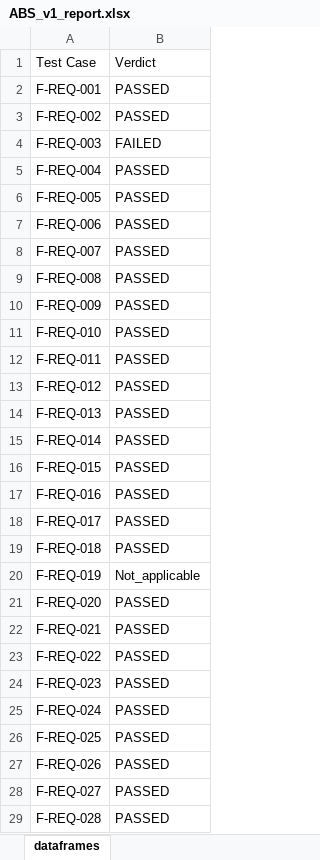
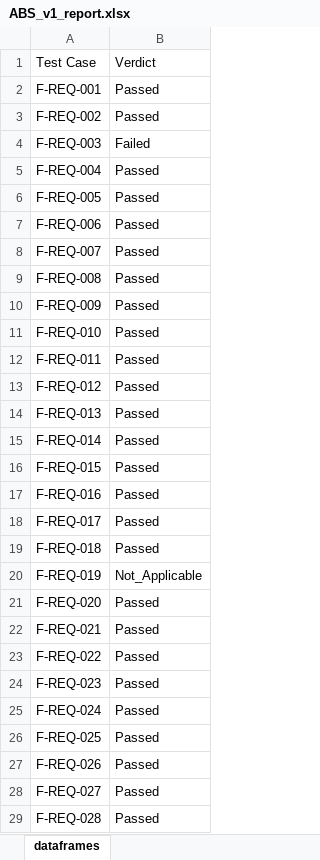
Before and after one commit to arteaga7/Testing-and-Visualization, an Excel workbook: data/processed/ABS_v1_report.xlsx, sheet dataframes, drawn as a sheet; only a part is shown; values as stored, in another font and other column widths than the file's, no borders; the diff covers the shown part only; the diff names each change by its address in the sheet, - before the commit and + after, or states it on an @@ line.

```diff
--- a/data/processed/ABS_v1_report.xlsx (sheet dataframes)
+++ b/data/processed/ABS_v1_report.xlsx (sheet dataframes)
-B2:B3: PASSED
+B2:B3: Passed
-B4: FAILED
+B4: Failed
-B5:B19: PASSED
+B5:B19: Passed
-B20: Not_applicable
+B20: Not_Applicable
-B21:B29: PASSED
+B21:B29: Passed
```
Also changed, not shown: 9 edited cells elsewhere in this sheet, 1 other file.
